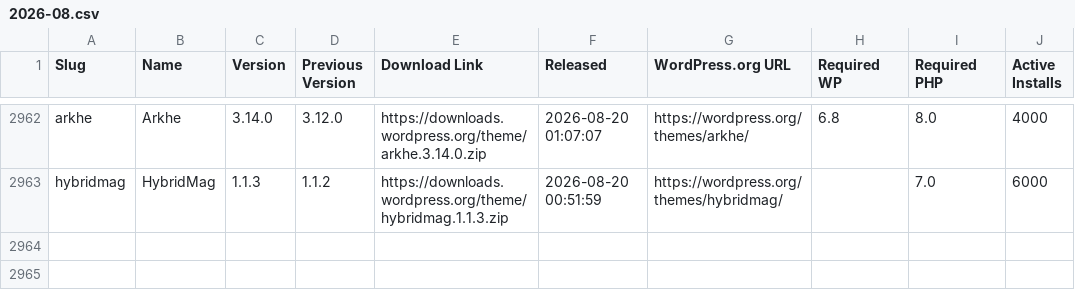
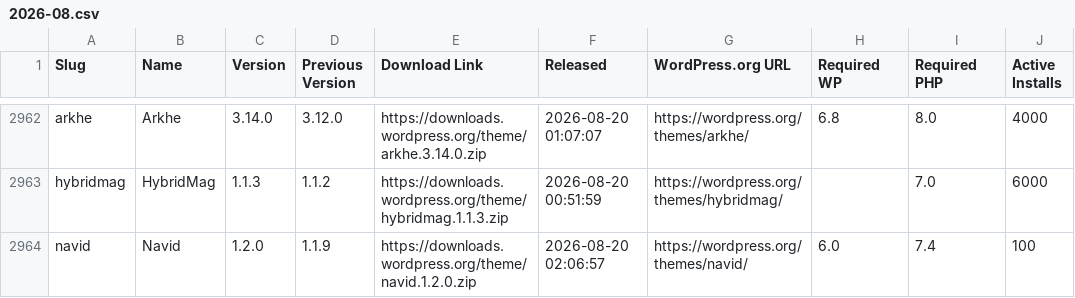
Before and after one commit to dd32/wp-public-data, a CSV file: releases/themes/2026-08.csv, drawn as a sheet; only a part is shown, gaps mark what is left out; the diff names each change by its address in the sheet, - before the commit and + after, or states it on an @@ line.

```diff
--- a/releases/themes/2026-08.csv
+++ b/releases/themes/2026-08.csv
+row 2964: navid | Navid | 1.2.0 | 1.1.9 | https://downloads.wordpress.org/theme/navid.1.2.0.zip | 2026-08-20 02:06:57 | https://wordpress.org/themes/navid/ | 6.0 | 7.4 | 100
```
Also changed, not shown: 48 other files.
